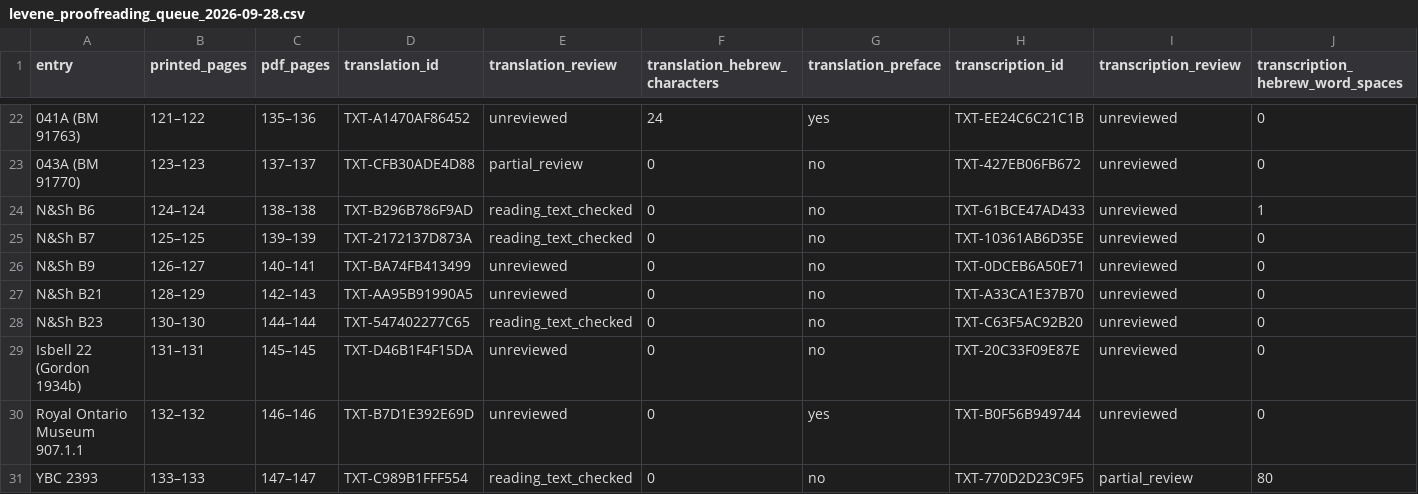
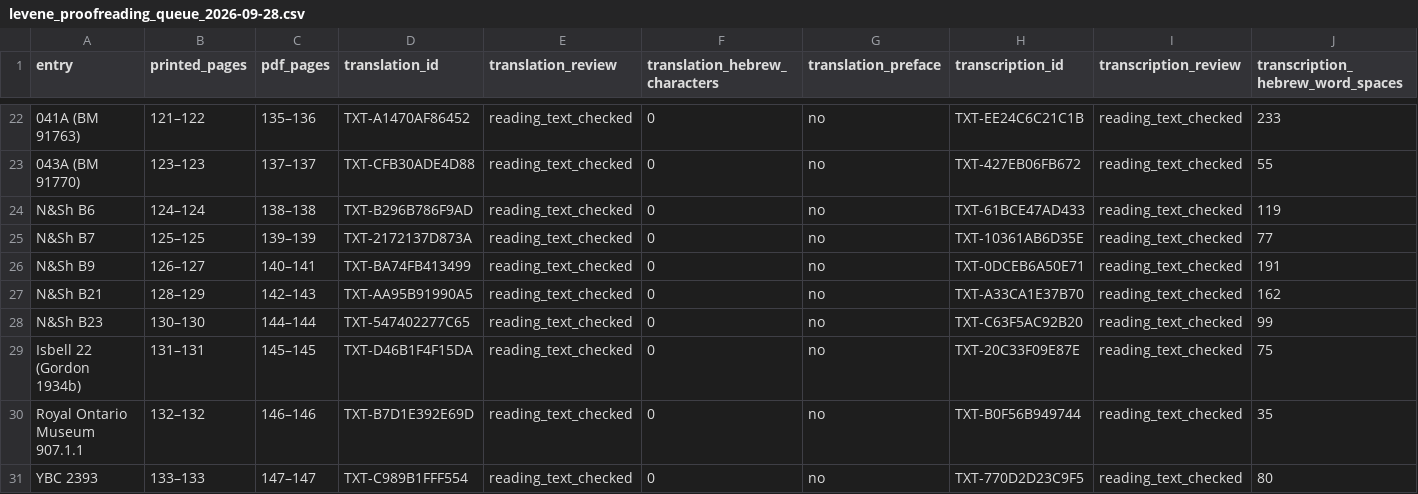
Before and after one commit to mikeesexton/incantation-bowl-index, a CSV file: research/audits/levene_proofreading_queue_2026-09-28.csv, drawn as a sheet; only a part is shown, gaps mark what is left out; the diff covers the shown part only; the diff names each change by its address in the sheet, - before the commit and + after, or states it on an @@ line.

```diff
--- a/research/audits/levene_proofreading_queue_2026-09-28.csv
+++ b/research/audits/levene_proofreading_queue_2026-09-28.csv
-E22 (translation_review): unreviewed
+E22 (translation_review): reading_text_checked
-F22 (translation_hebrew_characters): 24
+F22 (translation_hebrew_characters): 0
-G22 (translation_preface): yes
+G22 (translation_preface): no
-I22:I30 (transcription_review): unreviewed
+I22:I30 (transcription_review): reading_text_checked
-J22 (transcription_hebrew_word_spaces): 0
+J22 (transcription_hebrew_word_spaces): 233
-E23 (translation_review): partial_review
+E23 (translation_review): reading_text_checked
-J23 (transcription_hebrew_word_spaces): 0
+J23 (transcription_hebrew_word_spaces): 55
-J24 (transcription_hebrew_word_spaces): 1
+J24 (transcription_hebrew_word_spaces): 119
-J25 (transcription_hebrew_word_spaces): 0
+J25 (transcription_hebrew_word_spaces): 77
-E26:E27 (translation_review): unreviewed
+E26:E27 (translation_review): reading_text_checked
-J26 (transcription_hebrew_word_spaces): 0
+J26 (transcription_hebrew_word_spaces): 191
-J27 (transcription_hebrew_word_spaces): 0
+J27 (transcription_hebrew_word_spaces): 162
-J28 (transcription_hebrew_word_spaces): 0
+J28 (transcription_hebrew_word_spaces): 99
-E29:E30 (translation_review): unreviewed
+E29:E30 (translation_review): reading_text_checked
-J29 (transcription_hebrew_word_spaces): 0
+J29 (transcription_hebrew_word_spaces): 75
-G30 (translation_preface): yes
+G30 (translation_preface): no
-J30 (transcription_hebrew_word_spaces): 0
+J30 (transcription_hebrew_word_spaces): 35
-I31 (transcription_review): partial_review
+I31 (transcription_review): reading_text_checked
```
Also changed, not shown: 63 edited cells elsewhere in this file, 9 other files.
